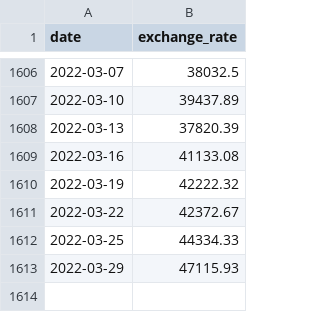
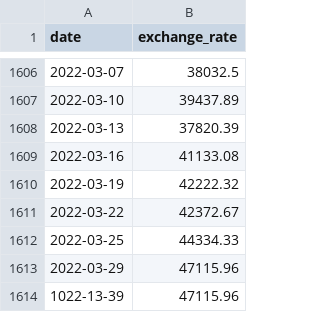
Before and after one commit to v1ljar/Hive42, a CSV file: CPP09/ex00/data.csv, drawn as a sheet; only a part is shown, gaps mark what is left out.

```diff
--- a/CPP09/ex00/data.csv
+++ b/CPP09/ex00/data.csv
@@ -1612,2 +1612,3 @@ date,exchange_rate
 2022-03-25,44334.33
-2022-03-29,47115.93
+2022-03-29,47115.96
+1022-13-39,47115.96
```
Also changed, not shown: 4 other files.
